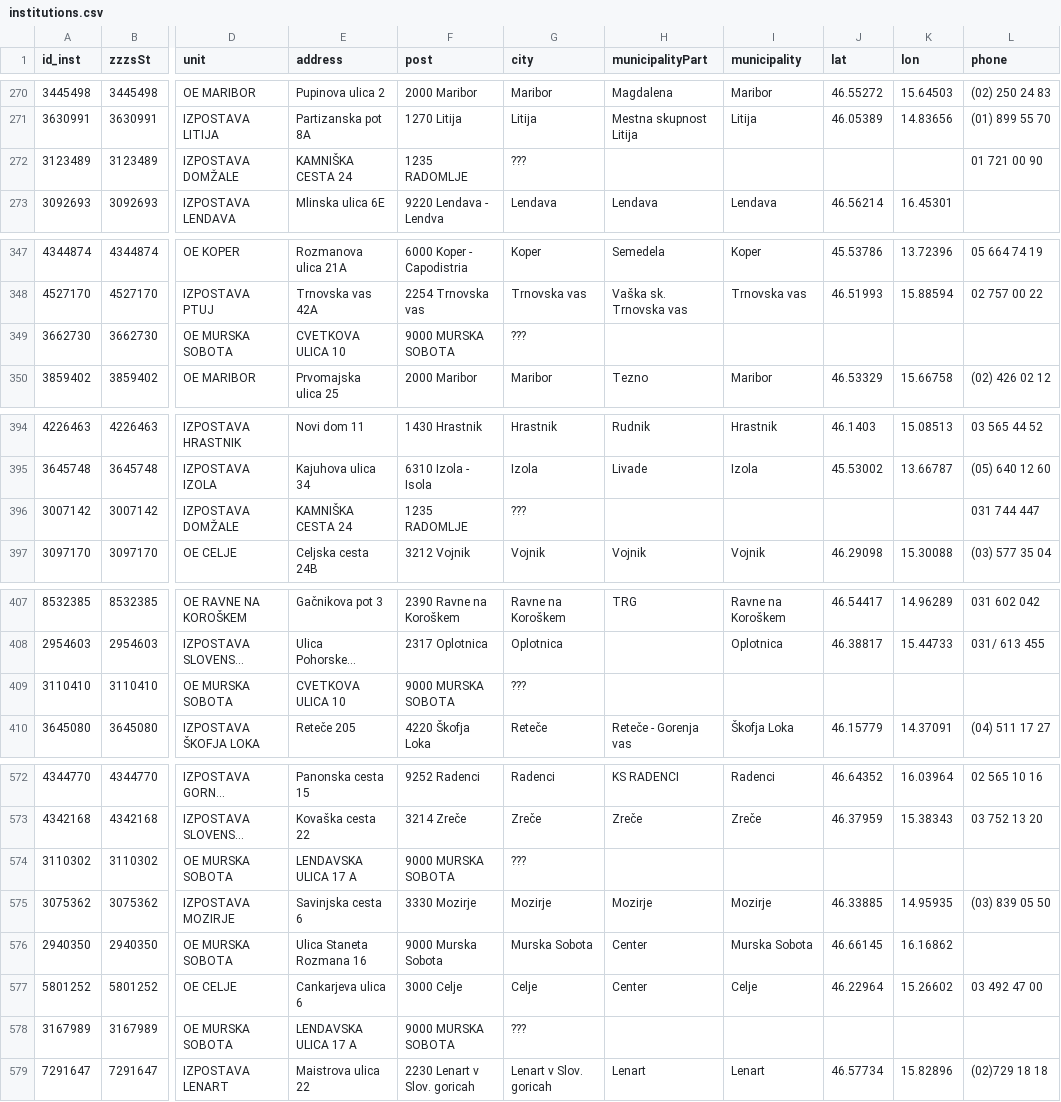
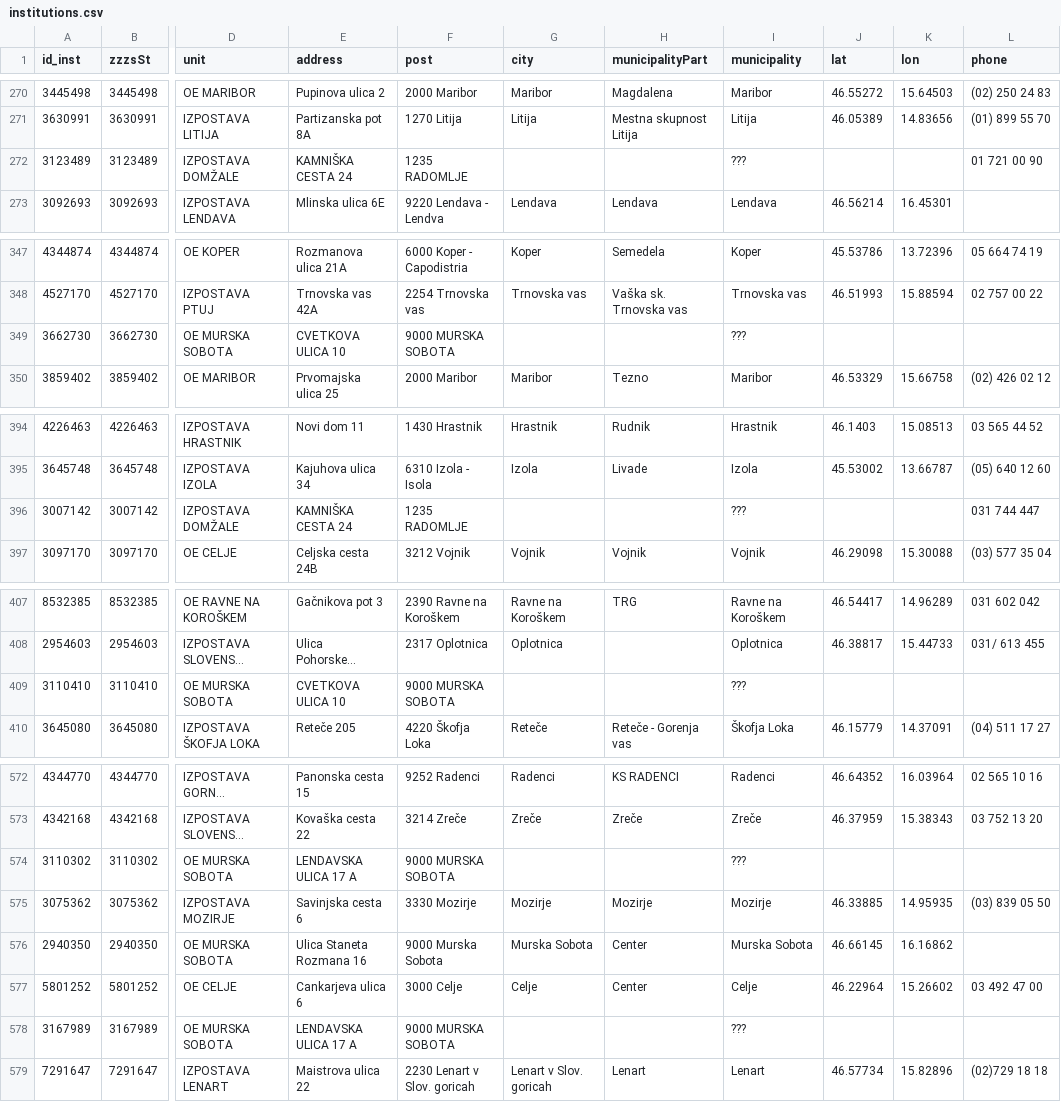
Before and after one commit to sledilnik/zdravniki-data, a CSV file: csv/institutions.csv, drawn as a sheet; only a part is shown, gaps mark what is left out; long unchanged cells end in …; the diff covers the shown part only; the diff names each change by its address in the sheet, - before the commit and + after, or states it on an @@ line.

```diff
--- a/csv/institutions.csv
+++ b/csv/institutions.csv
-G272 (city): ???
+G272 (city): (empty)
-I272 (municipality): (empty)
+I272 (municipality): ???
-G349 (city): ???
+G349 (city): (empty)
-I349 (municipality): (empty)
+I349 (municipality): ???
-G396 (city): ???
+G396 (city): (empty)
-I396 (municipality): (empty)
+I396 (municipality): ???
-G409 (city): ???
+G409 (city): (empty)
-I409 (municipality): (empty)
+I409 (municipality): ???
-G574 (city): ???
+G574 (city): (empty)
-I574 (municipality): (empty)
+I574 (municipality): ???
-G578 (city): ???
+G578 (city): (empty)
-I578 (municipality): (empty)
+I578 (municipality): ???
```
Also changed, not shown: 4 edited cells elsewhere in this file, 1 other file.
